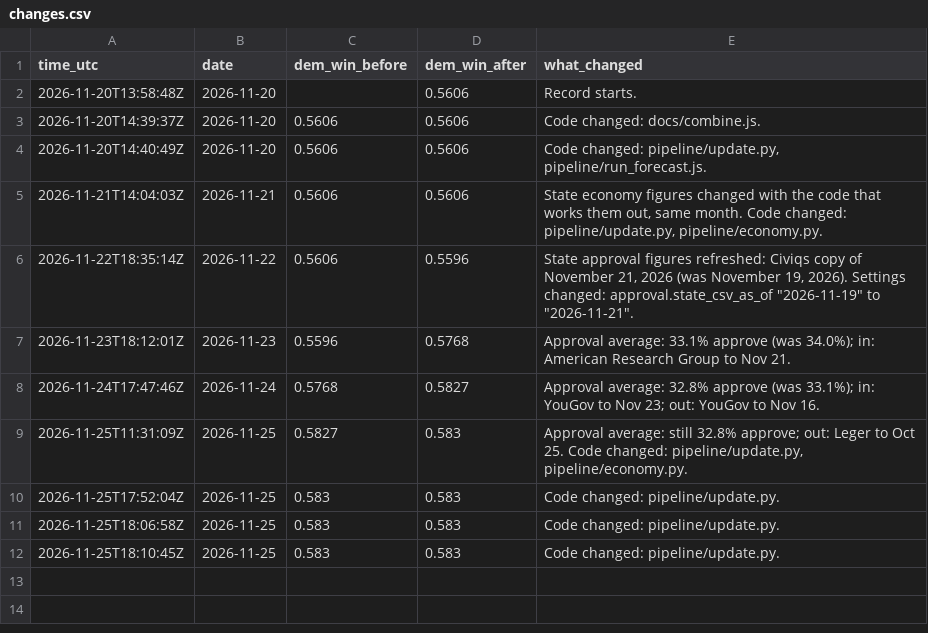
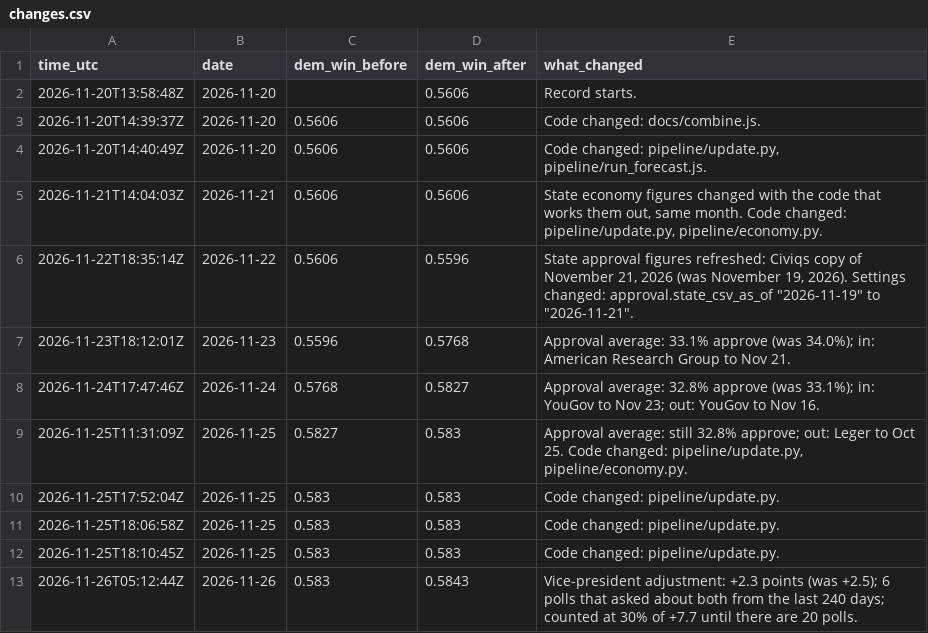
Before and after one commit to KA82205/tipping-point, a CSV file: pipeline/log/changes.csv, drawn as a sheet.

```diff
--- a/pipeline/log/changes.csv
+++ b/pipeline/log/changes.csv
@@ -12 +12,2 @@ time_utc,date,dem_win_before,dem_win_after,what_changed
 2026-11-25T18:10:45Z,2026-11-25,0.583,0.583,Code changed: pipeline/update.py.
+2026-11-26T05:12:44Z,2026-11-26,0.583,0.5843,Vice-president adjustment: +2.3 points (was +2.5); 6 polls that asked about both from the last 240 days; counted at 30% of +7.7 until there are 20 polls.
```
Also changed, not shown: pipeline/log/daily.csv, pipeline/log/states.csv, 7 other files.
